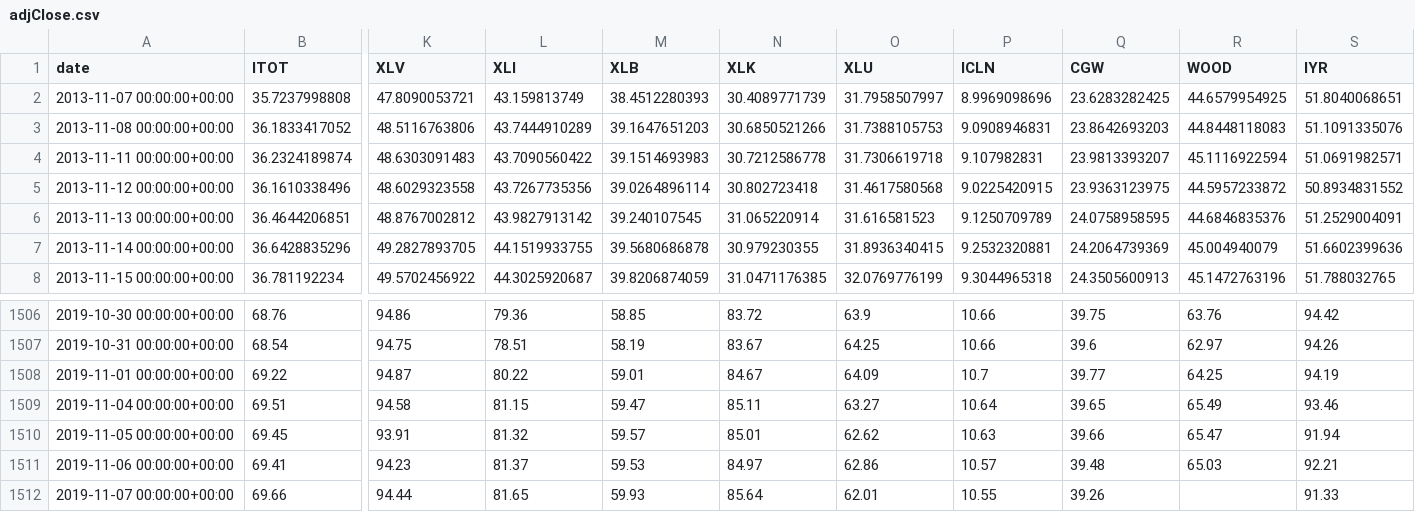
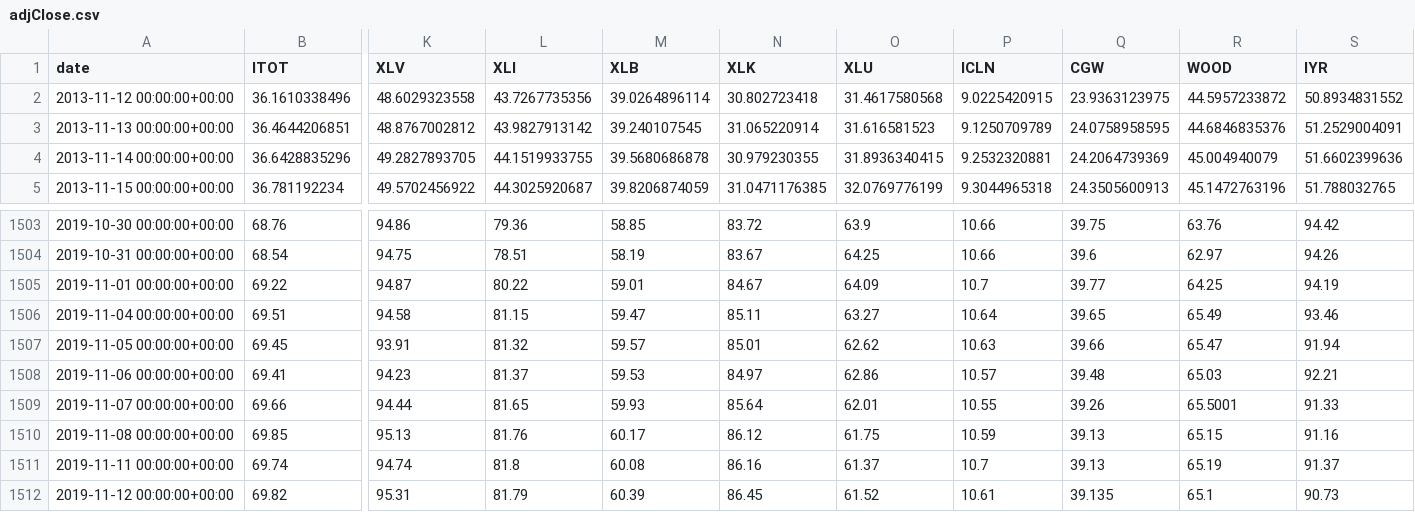
Before and after one commit to lluo5779/Equites, a CSV file: server/models/portfolio/data/adjClose.csv (was data/adjClose.csv), drawn as a sheet; only a part is shown, gaps mark what is left out; removed rows and columns are numbered as before the commit, all else as after; rows hold the shown columns only; the diff names each change by its address in the sheet, - before the commit and + after, or states it on an @@ line.

Commit message:
tidying portfolio optimization code

```diff
--- a/data/adjClose.csv
+++ b/server/models/portfolio/data/adjClose.csv
-row 2: 2013-11-07 00:00:00+00:00 | 35.7237998808 | 47.8090053721 | 43.159813749 | 38.4512280393 | 30.4089771739 | 31.7958507997 | 8.9969098696 | 23.6283282425 | 44.6579954925 | 51.8040068651
-row 3: 2013-11-08 00:00:00+00:00 | 36.1833417052 | 48.5116763806 | 43.7444910289 | 39.1647651203 | 30.6850521266 | 31.7388105753 | 9.0908946831 | 23.8642693203 | 44.8448118083 | 51.1091335076
-row 4: 2013-11-11 00:00:00+00:00 | 36.2324189874 | 48.6303091483 | 43.7090560422 | 39.1514693983 | 30.7212586778 | 31.7306619718 | 9.107982831 | 23.9813393207 | 45.1116922594 | 51.0691982571
-R1509 (WOOD): (empty)
+R1509 (WOOD): 65.5001
+row 1510: 2019-11-08 00:00:00+00:00 | 69.85 | 95.13 | 81.76 | 60.17 | 86.12 | 61.75 | 10.59 | 39.13 | 65.15 | 91.16
+row 1511: 2019-11-11 00:00:00+00:00 | 69.74 | 94.74 | 81.8 | 60.08 | 86.16 | 61.37 | 10.7 | 39.13 | 65.19 | 91.37
+row 1512: 2019-11-12 00:00:00+00:00 | 69.82 | 95.31 | 81.79 | 60.39 | 86.45 | 61.52 | 10.61 | 39.135 | 65.1 | 90.73
```
Also changed, not shown: server/models/portfolio/data/factors.csv, 57 other files.
